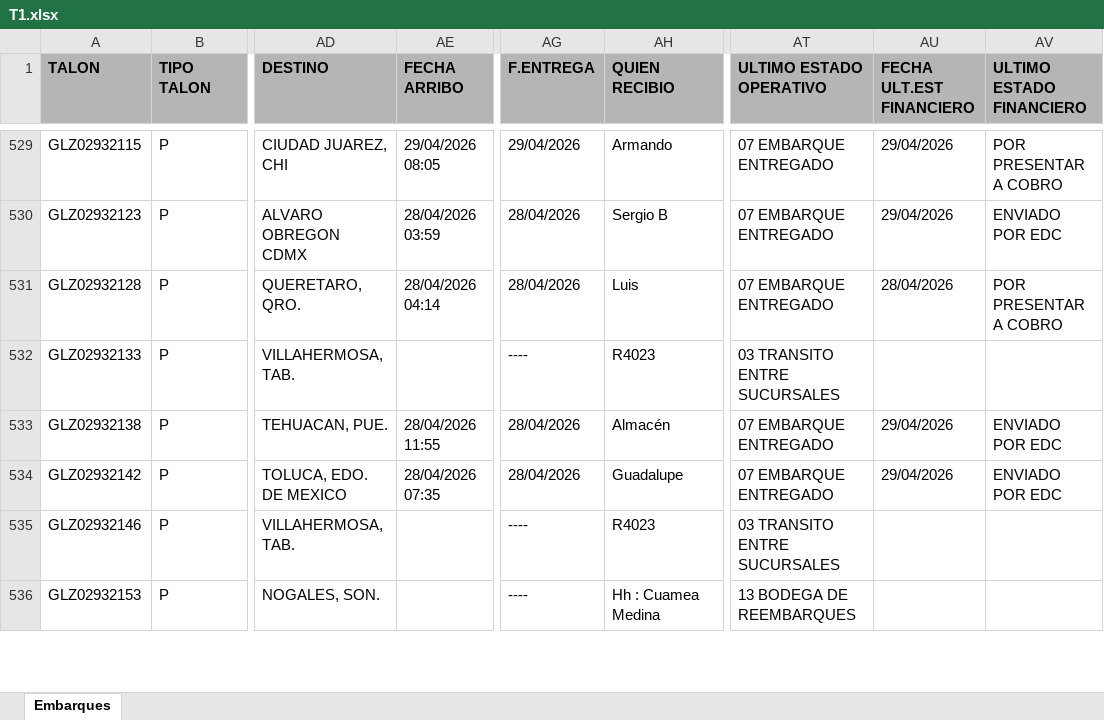
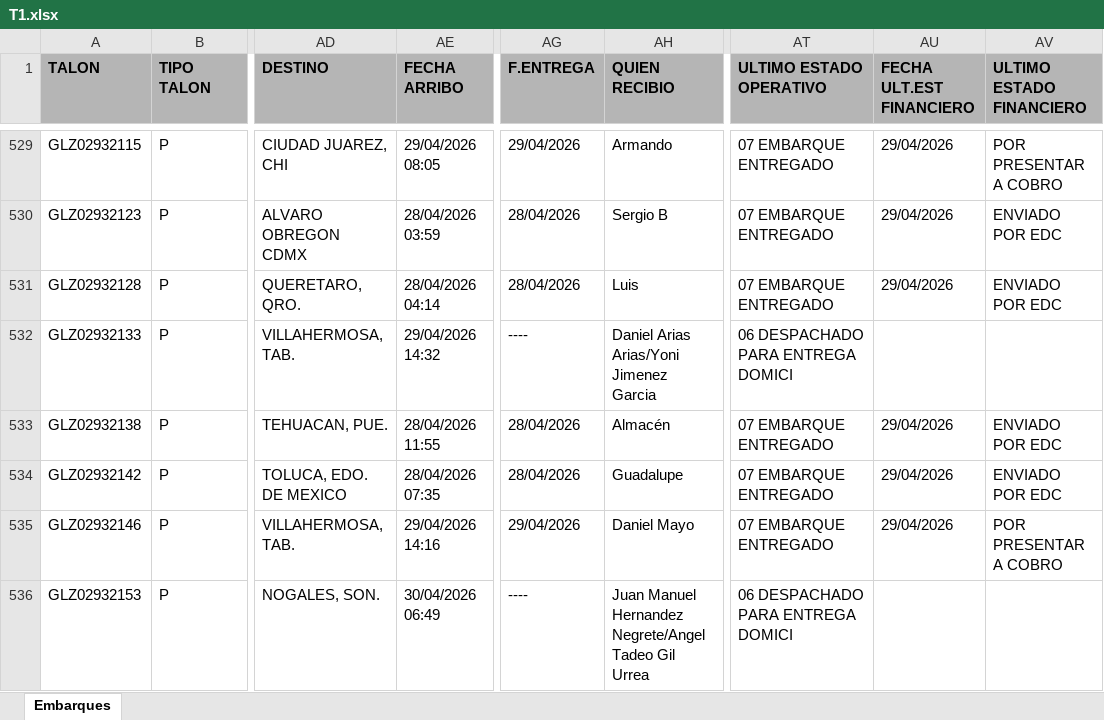
Before and after one commit to RH2026/nexion, an Excel workbook: T1.xlsx, sheet Embarques, drawn as a sheet; only a part is shown, gaps mark what is left out; values as stored, in another font and other column widths than the file's, no borders; the diff covers the shown part only; the diff names each change by its address in the sheet, - before the commit and + after, or states it on an @@ line.

```diff
--- a/T1.xlsx (sheet Embarques)
+++ b/T1.xlsx (sheet Embarques)
-AU531 (FECHA ULT.EST FINANCIERO): 28/04/2026
+AU531 (FECHA ULT.EST FINANCIERO): 29/04/2026
-AV531 (ULTIMO ESTADO FINANCIERO): POR PRESENTAR A COBRO
+AV531 (ULTIMO ESTADO FINANCIERO): ENVIADO POR EDC
-AE532 (FECHA ARRIBO): (empty)
+AE532 (FECHA ARRIBO): 29/04/2026 14:32
-AH532 (QUIEN RECIBIO): R4023
+AH532 (QUIEN RECIBIO): Daniel Arias Arias/Yoni Jimenez Garcia
-AT532 (ULTIMO ESTADO OPERATIVO): 03 TRANSITO ENTRE SUCURSALES
+AT532 (ULTIMO ESTADO OPERATIVO): 06 DESPACHADO PARA ENTREGA DOMICI
-AE535 (FECHA ARRIBO): (empty)
+AE535 (FECHA ARRIBO): 29/04/2026 14:16
-AG535 (F.ENTREGA): ----
+AG535 (F.ENTREGA): 29/04/2026
-AH535 (QUIEN RECIBIO): R4023
+AH535 (QUIEN RECIBIO): Daniel Mayo
-AT535 (ULTIMO ESTADO OPERATIVO): 03 TRANSITO ENTRE SUCURSALES
+AT535 (ULTIMO ESTADO OPERATIVO): 07 EMBARQUE ENTREGADO
-AU535 (FECHA ULT.EST FINANCIERO): (empty)
+AU535 (FECHA ULT.EST FINANCIERO): 29/04/2026
-AV535 (ULTIMO ESTADO FINANCIERO): (empty)
+AV535 (ULTIMO ESTADO FINANCIERO): POR PRESENTAR A COBRO
-AE536 (FECHA ARRIBO): (empty)
+AE536 (FECHA ARRIBO): 30/04/2026 06:49
-AH536 (QUIEN RECIBIO): Hh : Cuamea Medina
+AH536 (QUIEN RECIBIO): Juan Manuel Hernandez Negrete/Angel Tadeo Gil Urrea
-AT536 (ULTIMO ESTADO OPERATIVO): 13 BODEGA DE REEMBARQUES
+AT536 (ULTIMO ESTADO OPERATIVO): 06 DESPACHADO PARA ENTREGA DOMICI
```
Also changed, not shown: 14 added rows, 2 removed rows, 25 moved rows and 159 edited cells elsewhere in this sheet.
